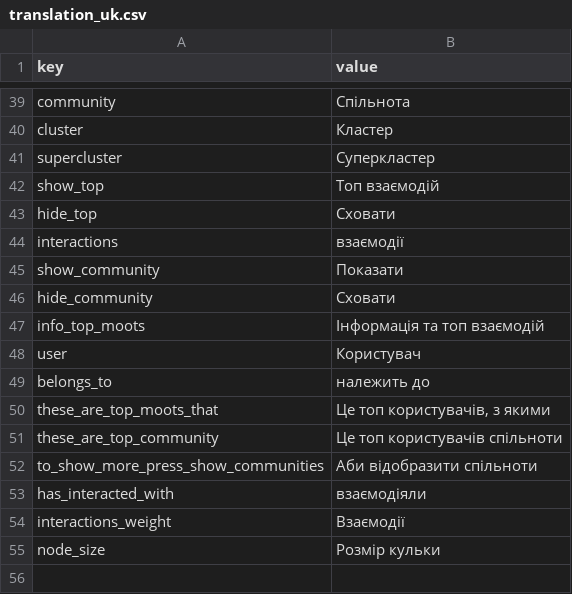
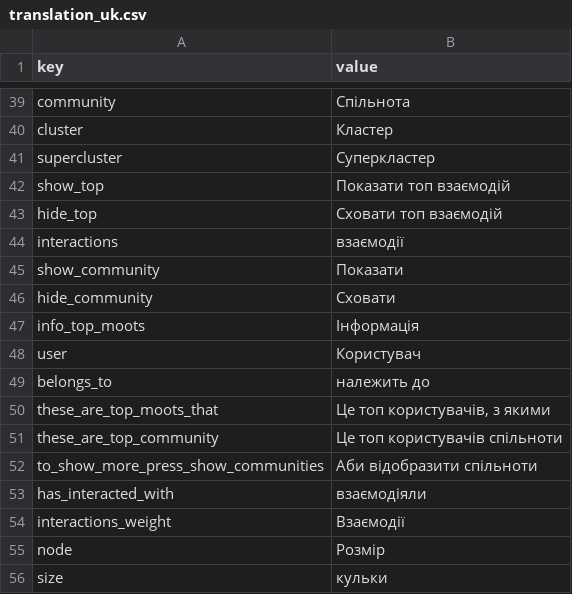
Before and after one commit to uabluerail/atlas, a CSV file: translation_uk.csv, drawn as a sheet; only a part is shown, gaps mark what is left out.

```diff
--- a/translation_uk.csv
+++ b/translation_uk.csv
@@ -41,4 +41,4 @@ cluster,"Кластер"
 supercluster,"Суперкластер"
-show_top,"Топ взаємодій"
-hide_top,"Cховати"
+show_top,"Показати топ взаємодій"
+hide_top,"Cховати топ взаємодій"
 interactions,"взаємодії"
@@ -46,3 +46,3 @@ show_community,"Показати"
 hide_community,"Cховати"
-info_top_moots,"Інформація та топ взаємодій"
+info_top_moots,"Інформація"
 user,"Користувач"
@@ -54,2 +54,3 @@ has_interacted_with,"взаємодіяли"
 interactions_weight,"Взаємодії"
-node_size,"Розмір кульки"
+node,"Розмір"
+size,"кульки"
```
Also changed, not shown: translation_en.csv, 9 other files.
